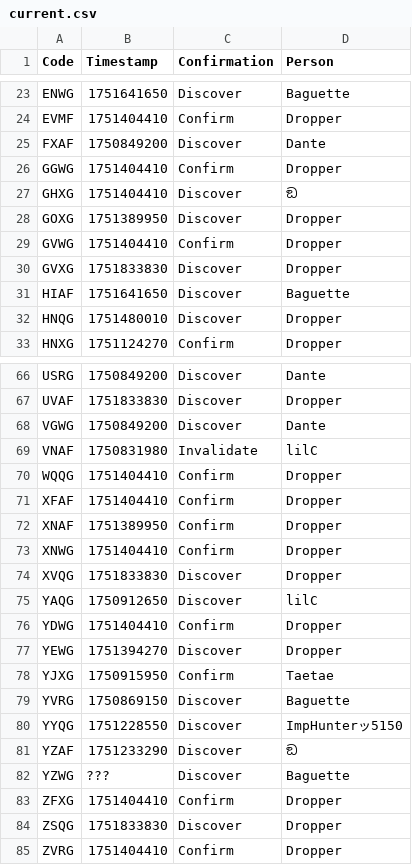
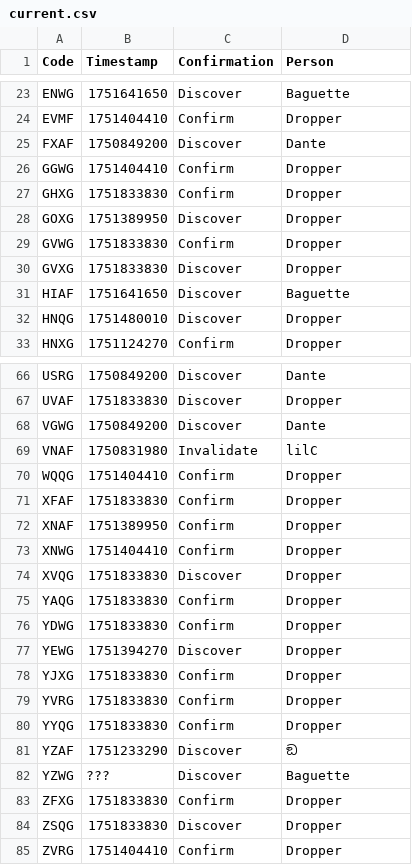
Before and after one commit to Sparxist/GlitchedLobbiesAU, a CSV file: current.csv, drawn as a sheet; only a part is shown, gaps mark what is left out; the diff covers the shown part only.

```diff
--- a/current.csv
+++ b/current.csv
@@ -26,5 +26,5 @@ FXAF,1750849200,Discover,Dante
 GGWG,1751404410,Confirm,Dropper
-GHXG,1751404410,Discover,ඞ
+GHXG,1751833830,Confirm,Dropper
 GOXG,1751389950,Discover,Dropper
-GVWG,1751404410,Confirm,Dropper
+GVWG,1751833830,Confirm,Dropper
 GVXG,1751833830,Discover,Dropper
@@ -70,3 +70,3 @@ VNAF,1750831980,Invalidate,lilC
 WQQG,1751404410,Confirm,Dropper
-XFAF,1751404410,Confirm,Dropper
+XFAF,1751833830,Confirm,Dropper
 XNAF,1751389950,Confirm,Dropper
@@ -74,11 +74,11 @@ XNWG,1751404410,Confirm,Dropper
 XVQG,1751833830,Discover,Dropper
-YAQG,1750912650,Discover,lilC
-YDWG,1751404410,Confirm,Dropper
+YAQG,1751833830,Confirm,Dropper
+YDWG,1751833830,Confirm,Dropper
 YEWG,1751394270,Discover,Dropper
-YJXG,1750915950,Confirm,Taetae
-YVRG,1750869150,Discover,Baguette
-YYQG,1751228550,Discover,ImpHunterッ5150
+YJXG,1751833830,Confirm,Dropper
+YVRG,1751833830,Confirm,Dropper
+YYQG,1751833830,Confirm,Dropper
 YZAF,1751233290,Discover,ඞ
 YZWG,???,Discover,Baguette
-ZFXG,1751404410,Confirm,Dropper
+ZFXG,1751833830,Confirm,Dropper
 ZSQG,1751833830,Discover,Dropper
```
Also changed, not shown: 29 edited cells elsewhere in this file.
